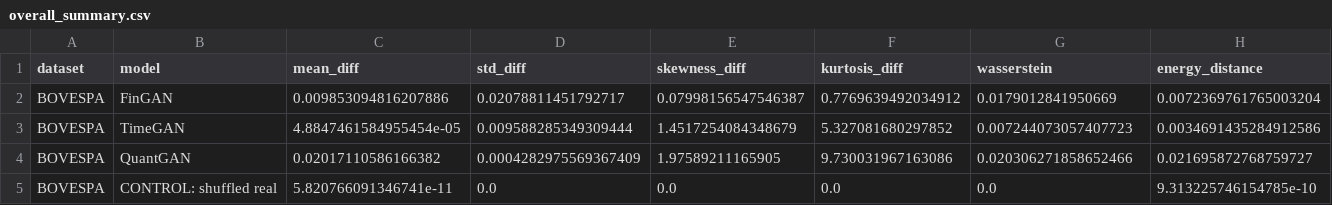
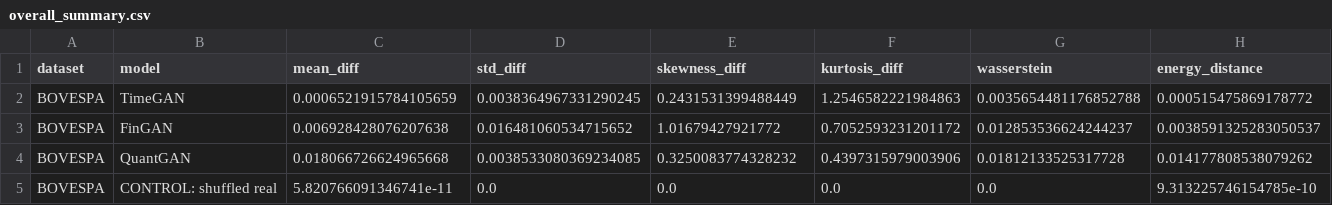
Before and after one commit to victorsobottka/bse-thesis-synthetic-data, a CSV file: thesis_results/BOVESPA/overall_summary.csv, drawn as a sheet; only a part is shown; removed rows and columns are numbered as before the commit, all else as after; rows hold the shown columns only; the diff covers the shown part only; the diff names each change by its address in the sheet, - before the commit and + after, or states it on an @@ line.

```diff
--- a/thesis_results/BOVESPA/overall_summary.csv
+++ b/thesis_results/BOVESPA/overall_summary.csv
+row 2: BOVESPA | TimeGAN | 0.0006521915784105659 | 0.0038364967331290245 | 0.2431531399488449 | 1.2546582221984863 | 0.0035654481176852788 | 0.000515475869178772
-C3 (mean_diff): 0.009853094816207886
+C3 (mean_diff): 0.006928428076207638
-D3 (std_diff): 0.02078811451792717
+D3 (std_diff): 0.016481060534715652
-E3 (skewness_diff): 0.07998156547546387
+E3 (skewness_diff): 1.01679427921772
-F3 (kurtosis_diff): 0.7769639492034912
+F3 (kurtosis_diff): 0.7052593231201172
-G3 (wasserstein): 0.0179012841950669
+G3 (wasserstein): 0.012853536624244237
-H3 (energy_distance): 0.0072369761765003204
+H3 (energy_distance): 0.0038591325283050537
-row 3: BOVESPA | TimeGAN | 4.8847461584955454e-05 | 0.009588285349309444 | 1.4517254084348679 | 5.327081680297852 | 0.007244073057407723 | 0.0034691435284912586
-C4 (mean_diff): 0.02017110586166382
+C4 (mean_diff): 0.018066726624965668
-D4 (std_diff): 0.0004282975569367409
+D4 (std_diff): 0.0038533080369234085
-E4 (skewness_diff): 1.97589211165905
+E4 (skewness_diff): 0.3250083774328232
-F4 (kurtosis_diff): 9.730031967163086
+F4 (kurtosis_diff): 0.4397315979003906
-G4 (wasserstein): 0.020306271858652466
+G4 (wasserstein): 0.01812133525317728
-H4 (energy_distance): 0.021695872768759727
+H4 (energy_distance): 0.014177808538079262
```
Also changed, not shown: 40 edited cells elsewhere in this file, thesis_results/BOVESPA/BOVESPA_metrics.csv, thesis_results/BOVESPA/pooled_downstream_utility.csv, 48 other files.
